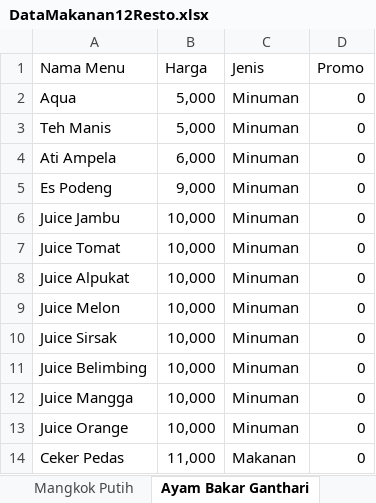
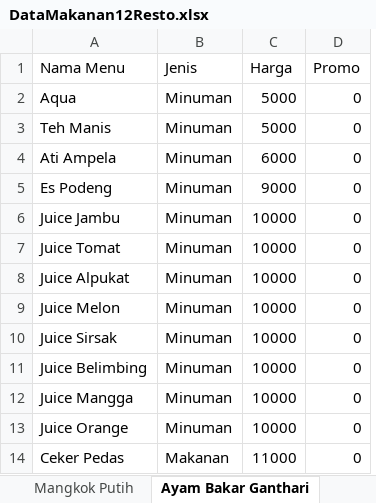
Before and after one commit to regawarp/FoodCourt, an Excel workbook: src/data/DataMakanan12Resto.xlsx, sheet Ayam Bakar Ganthari, drawn as a sheet; only a part is shown; values as stored, in another font and other column widths than the file's, no borders; removed rows and columns are numbered as before the commit, all else as after; the diff names each change by its address in the sheet, - before the commit and + after, or states it on an @@ line.

```diff
--- a/src/data/DataMakanan12Resto.xlsx (sheet Ayam Bakar Ganthari)
+++ b/src/data/DataMakanan12Resto.xlsx (sheet Ayam Bakar Ganthari)
-column B (Harga), rows 2-14: 5,000 | 5,000 | 6,000 | 9,000 | 10,000 | 10,000 | 10,000 | 10,000 | 10,000 | 10,000 | 10,000 | 10,000 | 11,000
+column C (Harga), rows 2-14: 5000 | 5000 | 6000 | 9000 | 10000 | 10000 | 10000 | 10000 | 10000 | 10000 | 10000 | 10000 | 11000
```
Also changed, not shown: sheet PHD, sheet Ootoya, 13 other files.
